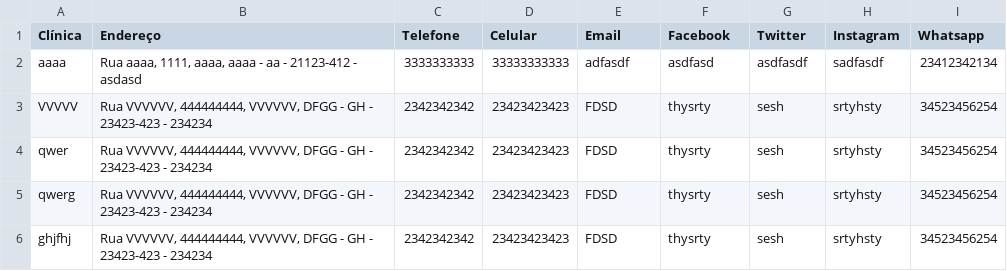
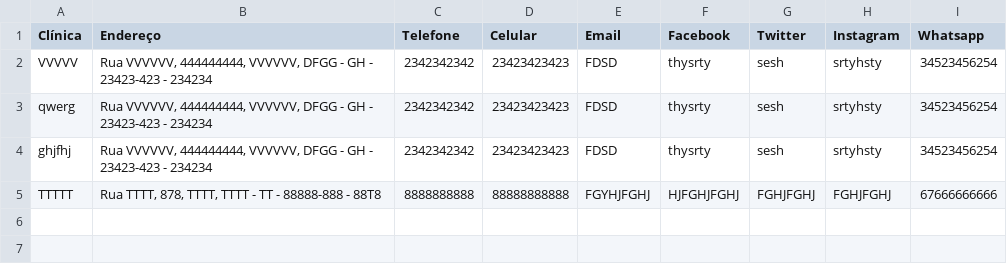
Before and after one commit to Maiky-85/pets, a CSV file: clinica.csv, drawn as a sheet.

```diff
--- a/clinica.csv
+++ b/clinica.csv
@@ -1,6 +1,5 @@
 Clínica;Endereço;Telefone;Celular;Email;Facebook;Twitter;Instagram;Whatsapp
-aaaa;Rua aaaa, 1111, aaaa, aaaa - aa - 21123-412 - asdasd;3333333333;33333333333;adfasdf;asdfasd;asdfasdf;sadfasdf;23412342134
 VVVVV;Rua VVVVVV, 444444444, VVVVVV, DFGG - GH - 23423-423 - 234234;2342342342;23423423423;FDSD;thysrty;sesh;srtyhsty;34523456254
-qwer;Rua VVVVVV, 444444444, VVVVVV, DFGG - GH - 23423-423 - 234234;2342342342;23423423423;FDSD;thysrty;sesh;srtyhsty;34523456254
 qwerg;Rua VVVVVV, 444444444, VVVVVV, DFGG - GH - 23423-423 - 234234;2342342342;23423423423;FDSD;thysrty;sesh;srtyhsty;34523456254
 ghjfhj;Rua VVVVVV, 444444444, VVVVVV, DFGG - GH - 23423-423 - 234234;2342342342;23423423423;FDSD;thysrty;sesh;srtyhsty;34523456254
+TTTTT;Rua TTTT, 878, TTTT, TTTT - TT - 88888-888 - 88T8;8888888888;88888888888;FGYHJFGHJ;HJFGHJFGHJ;FGHJFGHJ;FGHJFGHJ;67666666666
```
Also changed, not shown: animal.csv, dono.csv, 8 other files.
